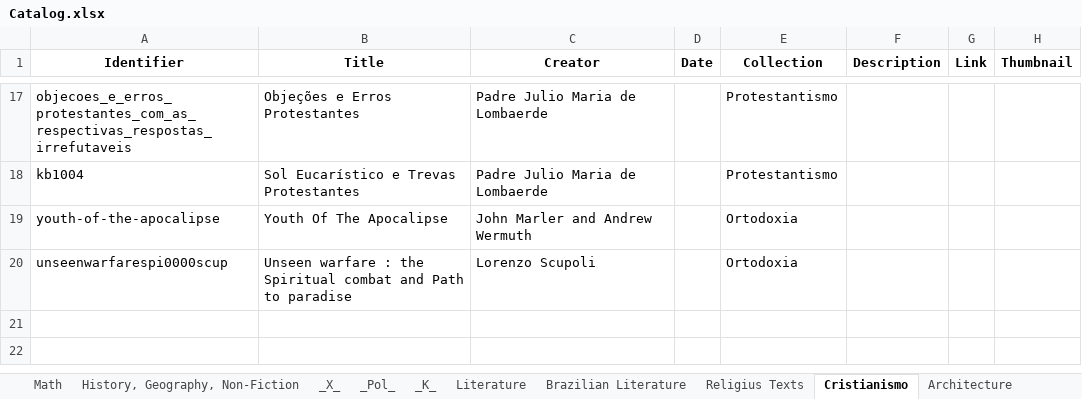
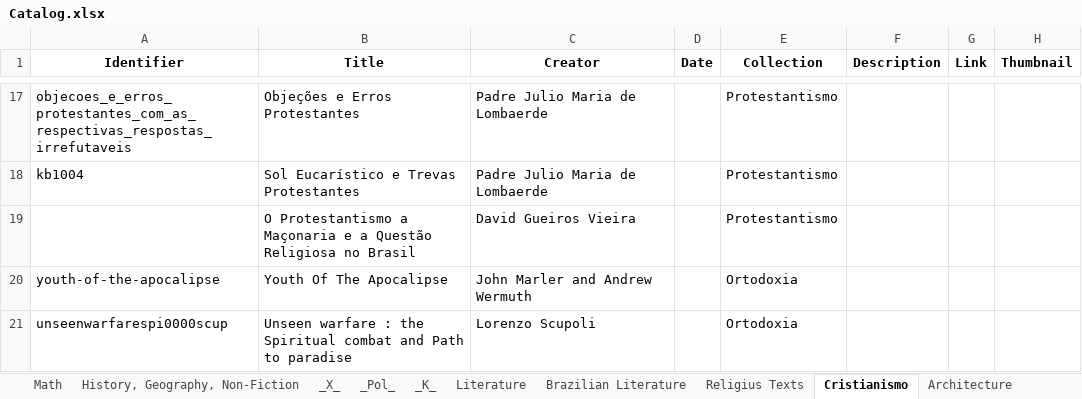
Before and after one commit to GabrielCalheiros/Biblioteca_Bases, an Excel workbook: Catalog.xlsx, sheet Cristianismo, drawn as a sheet; only a part is shown, gaps mark what is left out; values as stored, in another font and other column widths than the file's, no borders; the diff names each change by its address in the sheet, - before the commit and + after, or states it on an @@ line.

```diff
--- a/Catalog.xlsx (sheet Cristianismo)
+++ b/Catalog.xlsx (sheet Cristianismo)
+row 19:  | O Protestantismo a Maçonaria e a Questão Religiosa no Brasil | David Gueiros Vieira |  | Protestantismo
```
Also changed, not shown: sheet _X_, sheet _Pol_, sheet Architecture, 13 other files.
